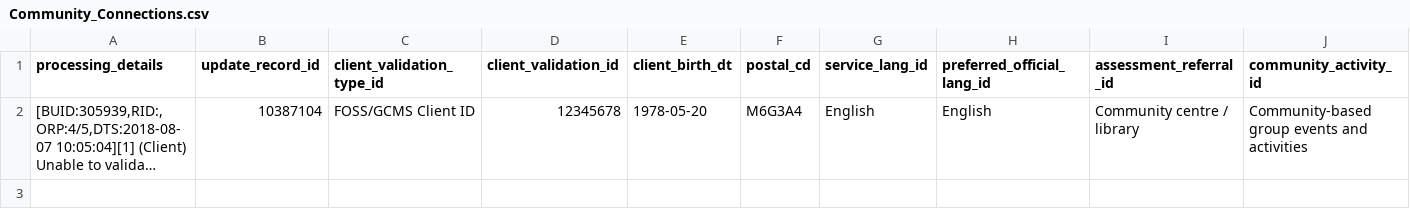
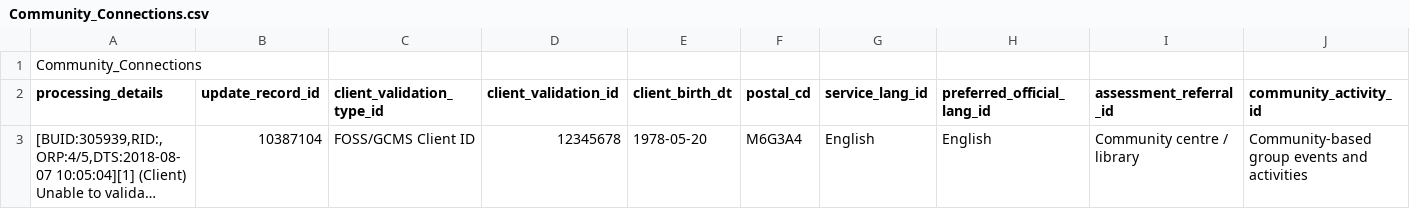
Before and after one commit to leechu27/DataAggregationProject, a CSV file: codeEc/test_resources/csv/Community_Connections.csv, drawn as a sheet; only a part is shown; long unchanged cells end in …; rows hold the shown columns only; the diff names each change by its address in the sheet, - before the commit and + after, or states it on an @@ line.

```diff
--- a/codeEc/test_resources/csv/Community_Connections.csv
+++ b/codeEc/test_resources/csv/Community_Connections.csv
+row 1: Community_Connections
```
Also changed, not shown: codeEc/test_resources/csv/Needs_Assessment&Referrals.csv, codeEc/test_resources/csv/clientProfile.csv, 42 other files.
